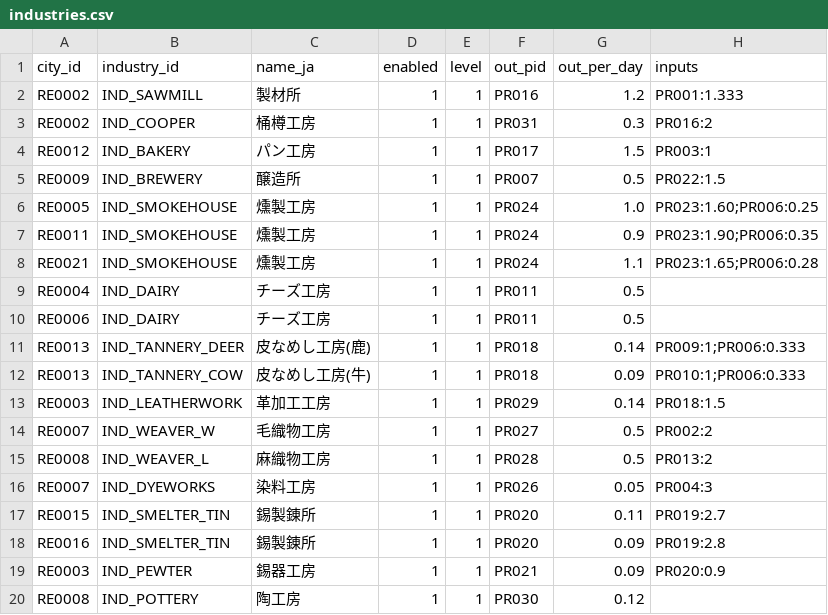
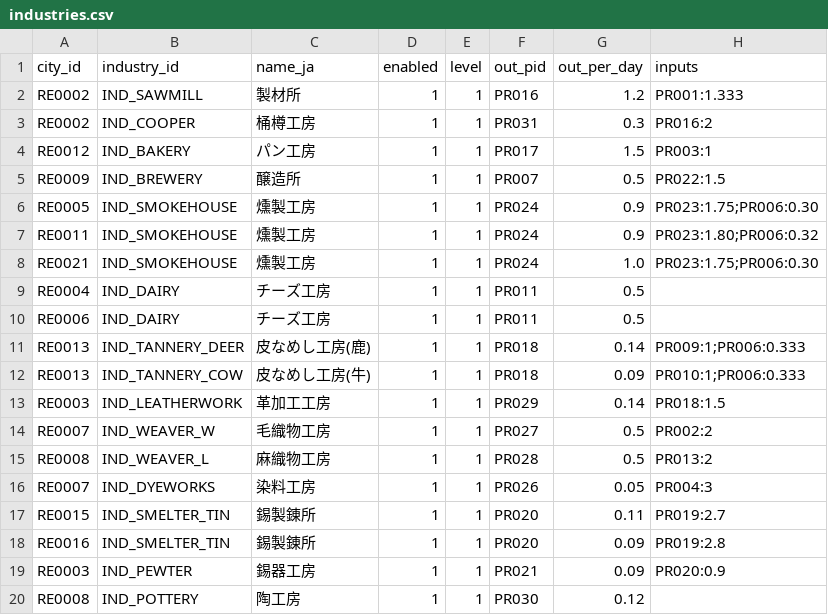
Before and after one commit to endbreakgt-jpg/guild-of-merchants, a CSV file: data/industries.csv, drawn as a sheet.

```diff
--- a/data/industries.csv
+++ b/data/industries.csv
@@ -5,5 +5,5 @@ RE0012,IND_BAKERY,パン工房,1,1,PR017,1.5,PR003:1
 RE0009,IND_BREWERY,醸造所,1,1,PR007,0.5,PR022:1.5
-RE0005,IND_SMOKEHOUSE,燻製工房,1,1,PR024,1.0,PR023:1.60;PR006:0.25
-RE0011,IND_SMOKEHOUSE,燻製工房,1,1,PR024,0.9,PR023:1.90;PR006:0.35
-RE0021,IND_SMOKEHOUSE,燻製工房,1,1,PR024,1.1,PR023:1.65;PR006:0.28
+RE0005,IND_SMOKEHOUSE,燻製工房,1,1,PR024,0.9,PR023:1.75;PR006:0.30
+RE0011,IND_SMOKEHOUSE,燻製工房,1,1,PR024,0.9,PR023:1.80;PR006:0.32
+RE0021,IND_SMOKEHOUSE,燻製工房,1,1,PR024,1.0,PR023:1.75;PR006:0.30
 RE0004,IND_DAIRY,チーズ工房,1,1,PR011,0.5,
```
Also changed, not shown: data/city_stock.csv, data/product_consume_rule.csv, 16 other files.
